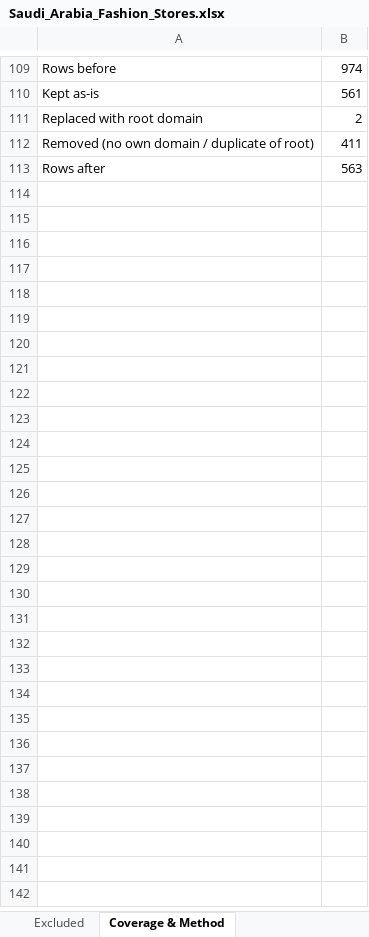
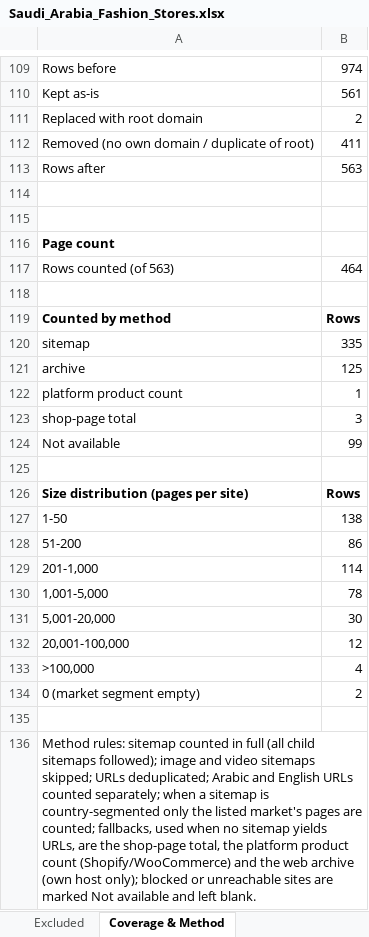
Before and after one commit to abaszeinn-beep/research, an Excel workbook: markets/fashion/Saudi_Arabia_Fashion_Stores.xlsx, sheet Coverage & Method, drawn as a sheet; only a part is shown, gaps mark what is left out; values as stored, in another font and other column widths than the file's, no borders; the diff names each change by its address in the sheet, - before the commit and + after, or states it on an @@ line.

```diff
--- a/markets/fashion/Saudi_Arabia_Fashion_Stores.xlsx (sheet Coverage & Method)
+++ b/markets/fashion/Saudi_Arabia_Fashion_Stores.xlsx (sheet Coverage & Method)
+row 114: (empty)
+row 115: (empty)
+row 116: Page count
+row 117: Rows counted (of 563) | 464
+row 118: (empty)
+row 119: Counted by method | Rows
+row 120: sitemap | 335
+row 121: archive | 125
+row 122: platform product count | 1
+row 123: shop-page total | 3
+row 124: Not available | 99
+row 125: (empty)
+row 126: Size distribution (pages per site) | Rows
+row 127: 1-50 | 138
+row 128: 51-200 | 86
+row 129: 201-1,000 | 114
+row 130: 1,001-5,000 | 78
+row 131: 5,001-20,000 | 30
+row 132: 20,001-100,000 | 12
+row 133: >100,000 | 4
+row 134: 0 (market segment empty) | 2
+row 135: (empty)
+row 136: Method rules: sitemap counted in full (all child sitemaps followed); image and video sitemaps skipped; URLs deduplicated; Arabic and English URLs counted separately; when a sitemap is country-segmented only the listed market's pages are counted; fallbacks, used when no sitemap yields URLs, are the shop-page total, the platform product count (Shopify/WooCommerce) and the web archive (own host only); blocked or unreachable sites are marked Not available and left blank.
```
Also changed, not shown: sheet Fashion Stores, markets/fashion/Kuwait_Fashion_Stores.xlsx, markets/fashion/Qatar_Fashion_Stores.xlsx, 7 other files.
